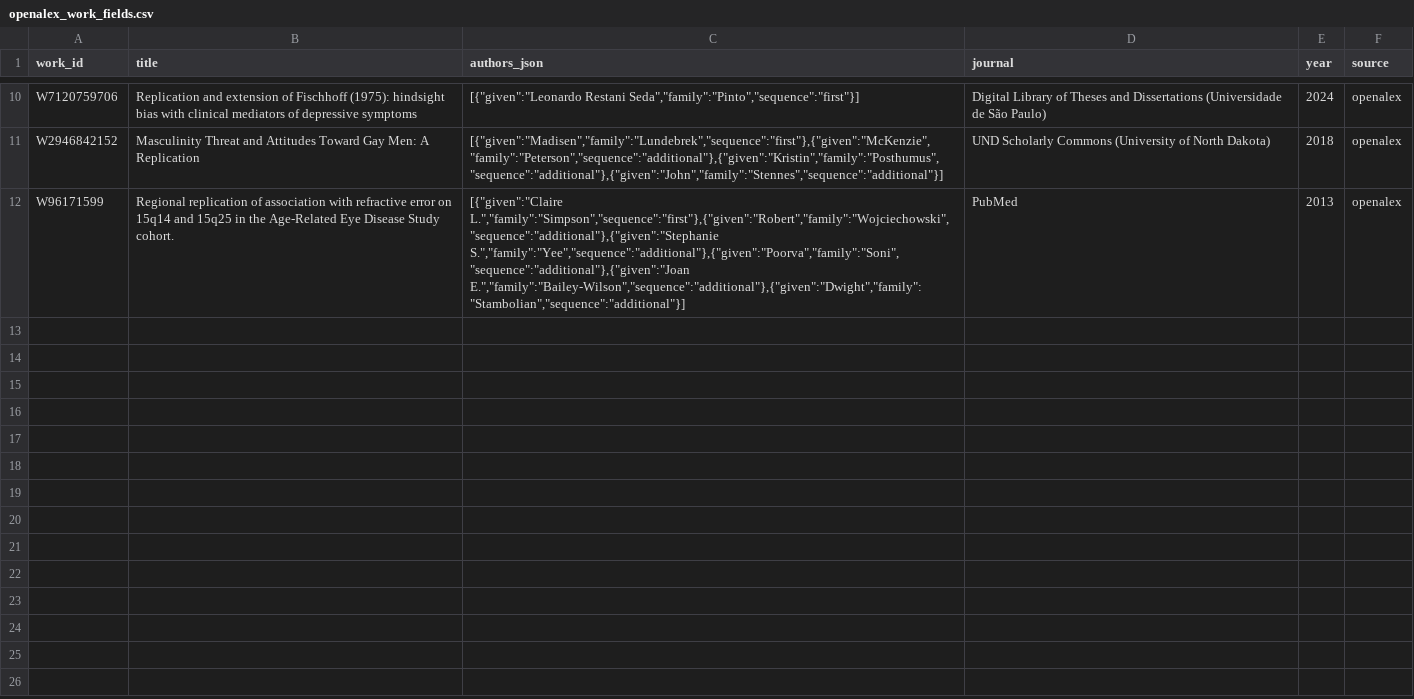
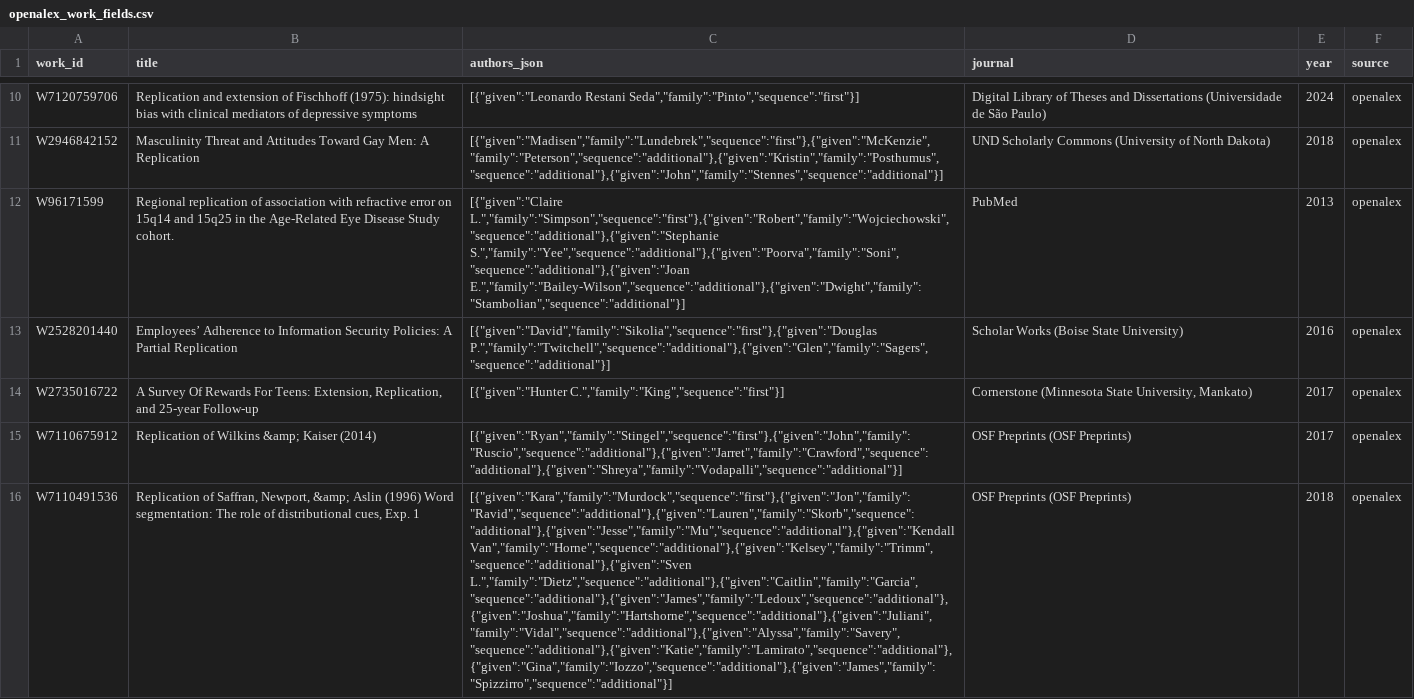
Before and after one commit to forrtproject/FReD-data, a CSV file: cache/openalex_work_fields.csv, drawn as a sheet; only a part is shown, gaps mark what is left out; the diff names each change by its address in the sheet, - before the commit and + after, or states it on an @@ line.

```diff
--- a/cache/openalex_work_fields.csv
+++ b/cache/openalex_work_fields.csv
+row 13: W2528201440 | Employees’ Adherence to Information Security Policies: A Partial Replication | [{"given":"David","family":"Sikolia","sequence":"first"},{"given":"Douglas P.","family":"Twitchell","sequence":"additional"},{"given":"Glen","family":"Sagers","sequence":"additional"}] | Scholar Works (Boise State University) | 2016 | openalex
+row 14: W2735016722 | A Survey Of Rewards For Teens: Extension, Replication, and 25-year Follow-up | [{"given":"Hunter C.","family":"King","sequence":"first"}] | Cornerstone (Minnesota State University, Mankato) | 2017 | openalex
+row 15: W7110675912 | Replication of Wilkins &amp; Kaiser (2014) | [{"given":"Ryan","family":"Stingel","sequence":"first"},{"given":"John","family":"Ruscio","sequence":"additional"},{"given":"Jarret","family":"Crawford","sequence":"additional"},{"given":"Shreya","family":"Vodapalli","sequence":"additional"}] | OSF Preprints (OSF Preprints) | 2017 | openalex
+row 16: W7110491536 | Replication of Saffran, Newport, &amp; Aslin (1996) Word segmentation: The role of distributional cues, Exp. 1 | [{"given":"Kara","family":"Murdock","sequence":"first"},{"given":"Jon","family":"Ravid","sequence":"additional"},{"given":"Lauren","family":"Skorb","sequence":"additional"},{"given":"Jesse","family":"Mu","sequence":"additional"},{"given":"Kendall Van","family":"Horne","sequence":"additional"},{"given":"Kelsey","family":"Trimm","sequence":"additional"},{"given":"Sven L.","family":"Dietz","sequence":"additional"},{"given":"Caitlin","family":"Garcia","sequence":"additional"},{"given":"James","family":"Ledoux","sequence":"additional"},{"given":"Joshua","family":"Hartshorne","sequence":"additional"},{"given":"Juliani","family":"Vidal","sequence":"additional"},{"given":"Alyssa","family":"Savery","sequence":"additional"},{"given":"Katie","family":"Lamirato","sequence":"additional"},{"given":"Gina","family":"Iozzo","sequence":"additional"},{"given":"James","family":"Spizzirro","sequence":"additional"}] | OSF Preprints (OSF Preprints) | 2018 | openalex
```
Also changed, not shown: cache/openalex_keywords_language.csv, output/flora_export_log.csv, 6 other files.
